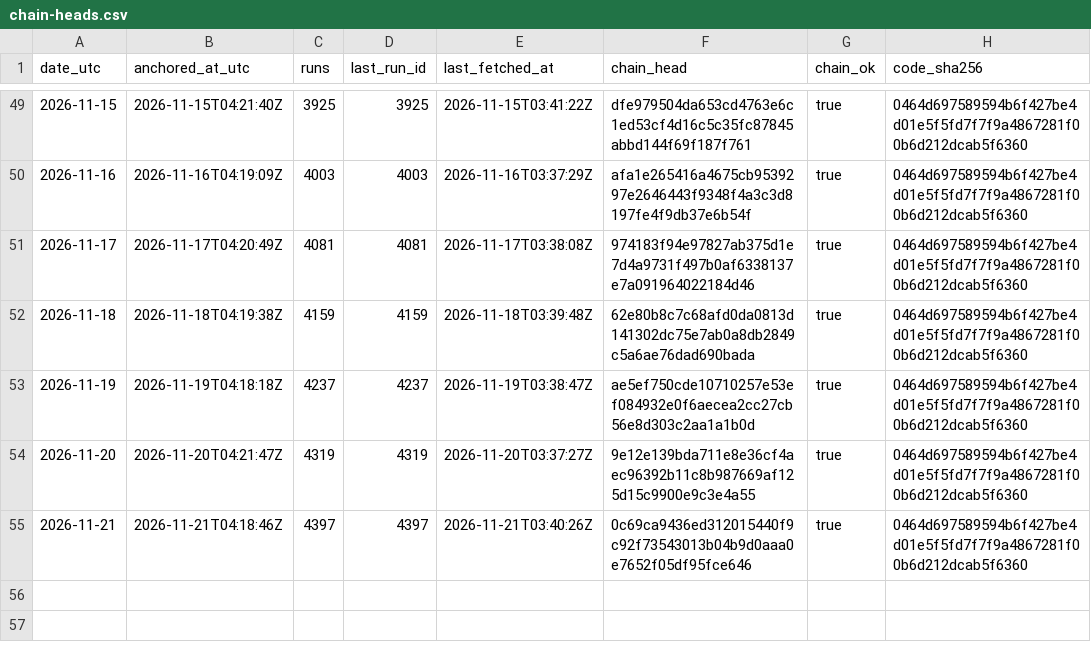
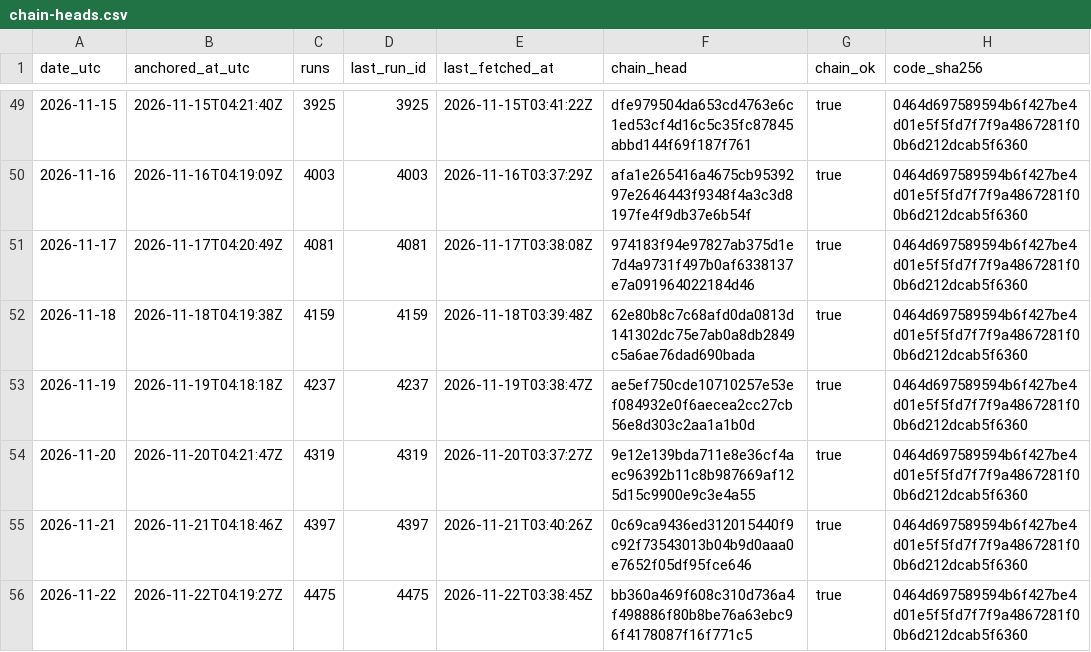
Before and after one commit to kvantixtech/weather-forecast-test, a CSV file: anchors/chain-heads.csv, drawn as a sheet; only a part is shown, gaps mark what is left out.

Commit message:
anchor 2026-11-22: chain head bb360a469f60 (run 4475, 4475 runs, chain_ok=true)

```diff
--- a/anchors/chain-heads.csv
+++ b/anchors/chain-heads.csv
@@ -55 +55,2 @@ date_utc,anchored_at_utc,runs,last_run_id,last_fetched_at,chain_head,chain_ok,co
 2026-11-21,2026-11-21T04:18:46Z,4397,4397,2026-11-21T03:40:26Z,0c69ca9436ed312015440f9c92f73543013b04b9d0aaa0e7652f05df95fce646,true,0464d697589594b6f427be4d01e5f5fd7f7f9a4867281f00b6d212dcab5f6360
+2026-11-22,2026-11-22T04:19:27Z,4475,4475,2026-11-22T03:38:45Z,bb360a469f608c310d736a4f498886f80b8be76a63ebc96f4178087f16f771c5,true,0464d697589594b6f427be4d01e5f5fd7f7f9a4867281f00b6d212dcab5f6360
```
